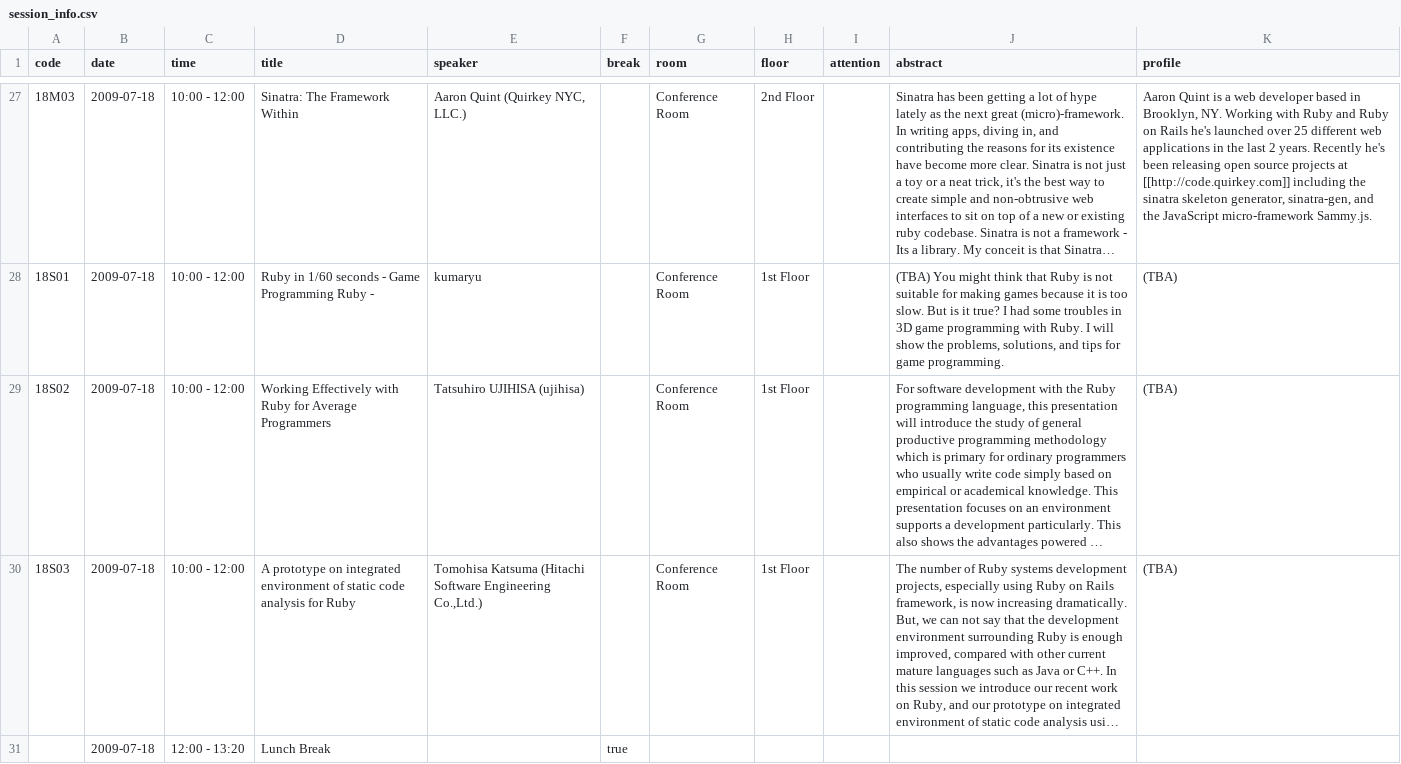
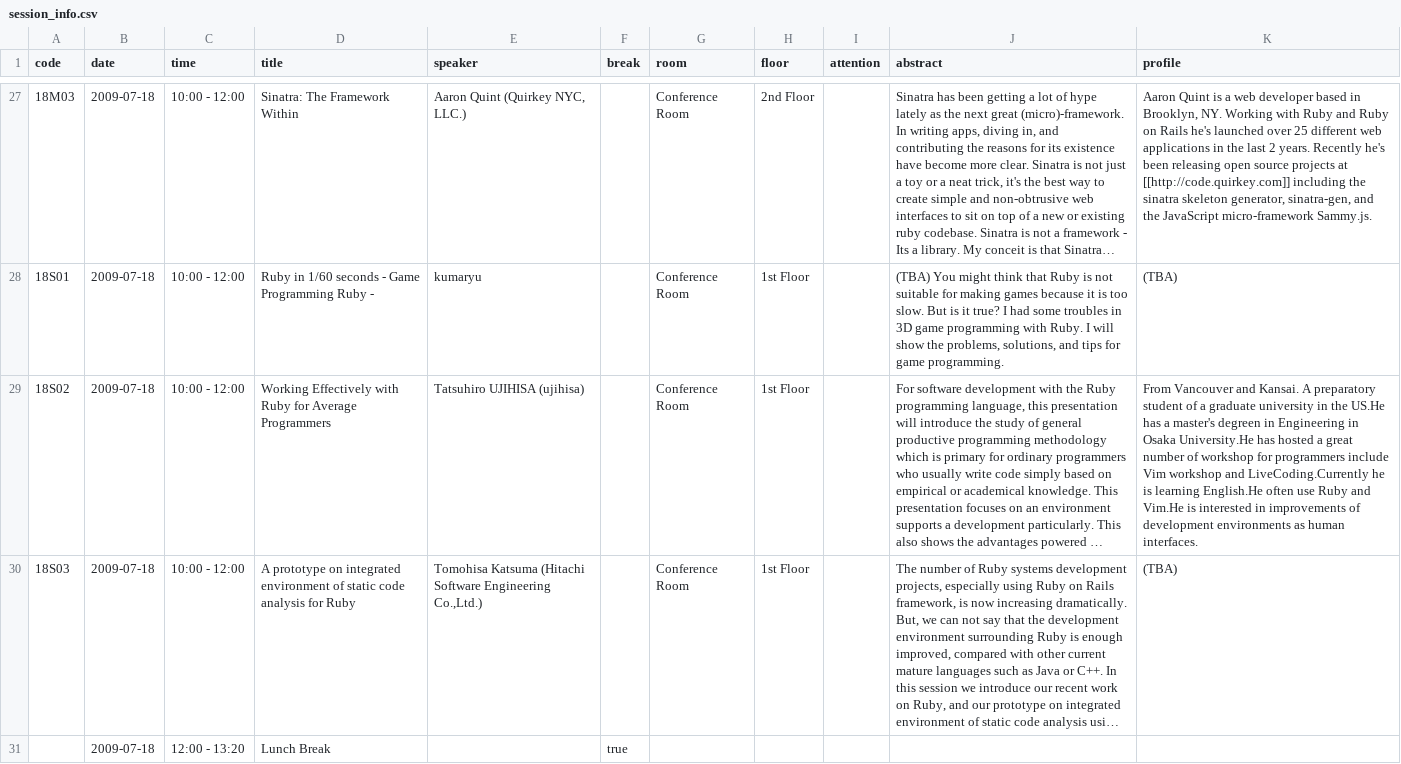
Before and after one commit to katsuyoshi/irubykaigi, a CSV file: Project/English.lproj/session_info.csv, drawn as a sheet; only a part is shown, gaps mark what is left out; long unchanged cells end in …; the diff covers the shown part only; the diff names each change by its address in the sheet, - before the commit and + after, or states it on an @@ line.

```diff
--- a/Project/English.lproj/session_info.csv
+++ b/Project/English.lproj/session_info.csv
-K29 (profile): (TBA)
+K29 (profile): From Vancouver and Kansai. A preparatory student of a graduate university in the US.He has a master's degreen in Engineering in Osaka University.He has hosted a great number of workshop for programmers include Vim workshop and LiveCoding.Currently he is learning English.He often use Ruby and Vim.He is interested in improvements of development environments as human interfaces.
```
Also changed, not shown: 3 edited cells elsewhere in this file, Project/Japanese.lproj/session_info.csv.
